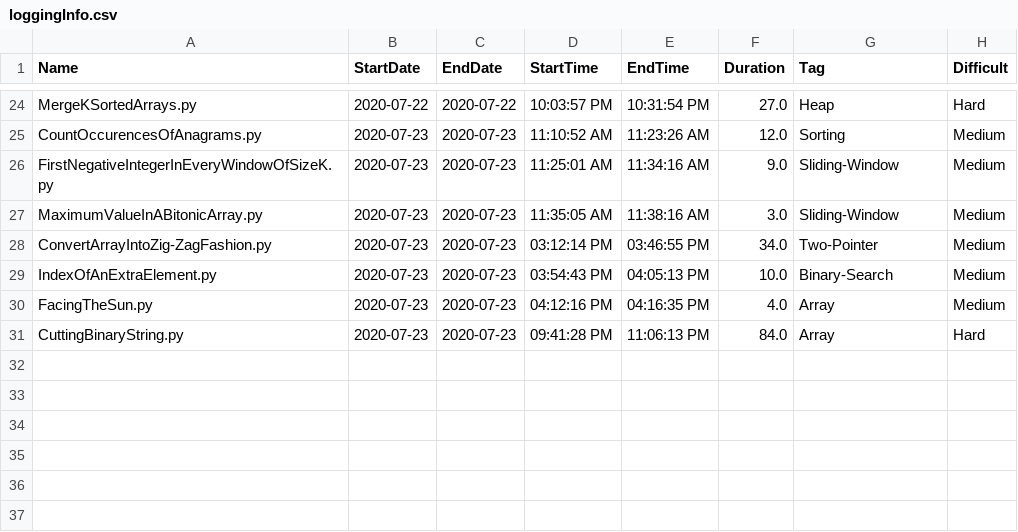
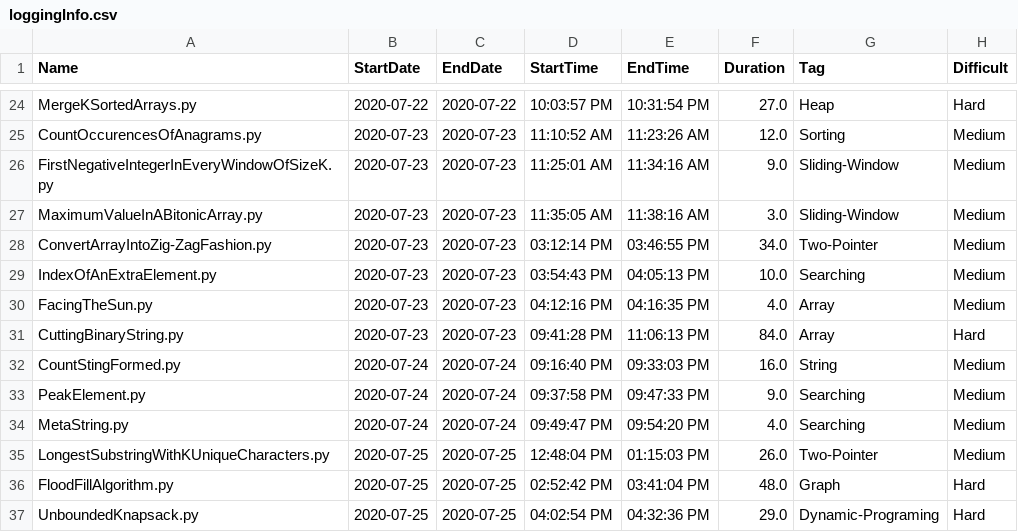
Before and after one commit to Omkar02/FAANG, a CSV file: loggingInfo.csv, drawn as a sheet; only a part is shown, gaps mark what is left out.

```diff
--- a/loggingInfo.csv
+++ b/loggingInfo.csv
@@ -28,4 +28,10 @@ MaximumValueInABitonicArray.py,2020-07-23,2020-07-23,11:35:05 AM,11:38:16 AM,3.0
 ConvertArrayIntoZig-ZagFashion.py,2020-07-23,2020-07-23,03:12:14 PM,03:46:55 PM,34.0,Two-Pointer,Medium
-IndexOfAnExtraElement.py,2020-07-23,2020-07-23,03:54:43 PM,04:05:13 PM,10.0,Binary-Search,Medium
+IndexOfAnExtraElement.py,2020-07-23,2020-07-23,03:54:43 PM,04:05:13 PM,10.0,Searching,Medium
 FacingTheSun.py,2020-07-23,2020-07-23,04:12:16 PM,04:16:35 PM,4.0,Array,Medium
 CuttingBinaryString.py,2020-07-23,2020-07-23,09:41:28 PM,11:06:13 PM,84.0,Array,Hard
+CountStingFormed.py,2020-07-24,2020-07-24,09:16:40 PM,09:33:03 PM,16.0,String,Medium
+PeakElement.py,2020-07-24,2020-07-24,09:37:58 PM,09:47:33 PM,9.0,Searching,Medium
+MetaString.py,2020-07-24,2020-07-24,09:49:47 PM,09:54:20 PM,4.0,Searching,Medium
+LongestSubstringWithKUniqueCharacters.py,2020-07-25,2020-07-25,12:48:04 PM,01:15:03 PM,26.0,Two-Pointer,Medium
+FloodFillAlgorithm.py,2020-07-25,2020-07-25,02:52:42 PM,03:41:04 PM,48.0,Graph,Hard
+UnboundedKnapsack.py,2020-07-25,2020-07-25,04:02:54 PM,04:32:36 PM,29.0,Dynamic-Programing,Hard
```
Also changed, not shown: 6 other files.
